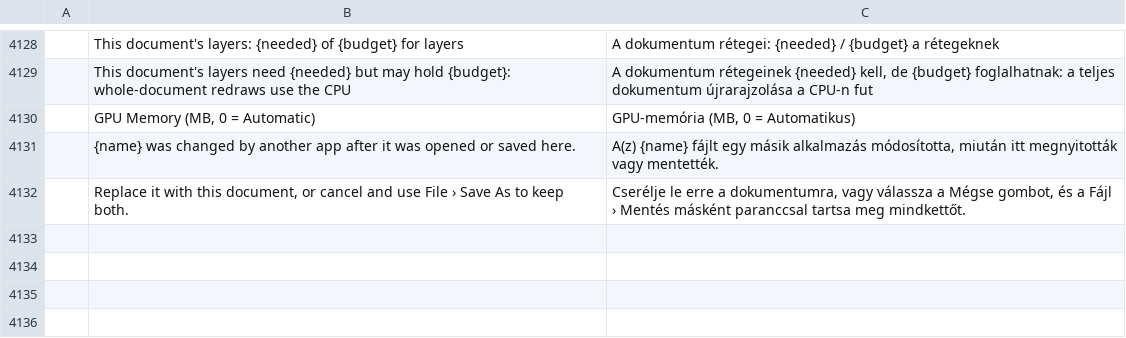
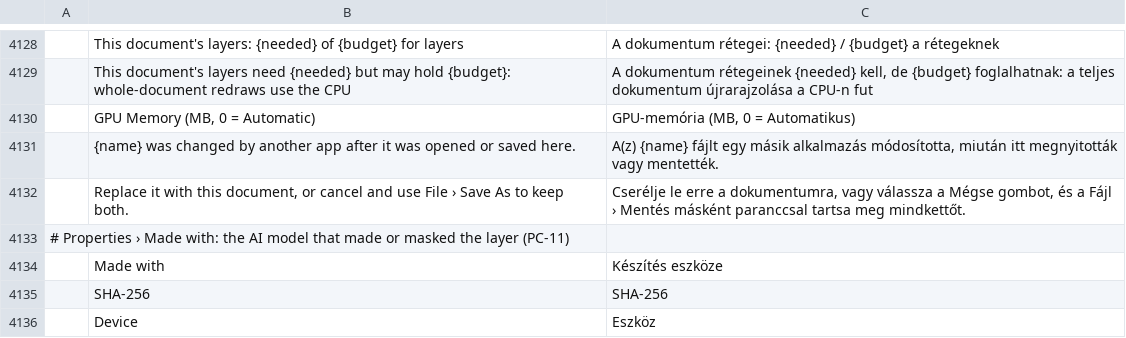
Before and after one commit to erikerikerik/photocraft, a TSV file: crates/ui-egui/src/i18n/hu.tsv, drawn as a sheet; only a part is shown, gaps mark what is left out; the diff names each change by its address in the sheet, - before the commit and + after, or states it on an @@ line.

```diff
--- a/crates/ui-egui/src/i18n/hu.tsv
+++ b/crates/ui-egui/src/i18n/hu.tsv
+row 4133: # Properties › Made with: the AI model that made or masked the layer (PC-11)
+row 4134:  | Made with | Készítés eszköze
+row 4135:  | SHA-256 | SHA-256
+row 4136:  | Device | Eszköz
```
Also changed, not shown: crates/ui-egui/src/i18n/cs.tsv, crates/ui-egui/src/i18n/el.tsv, 32 other files.
